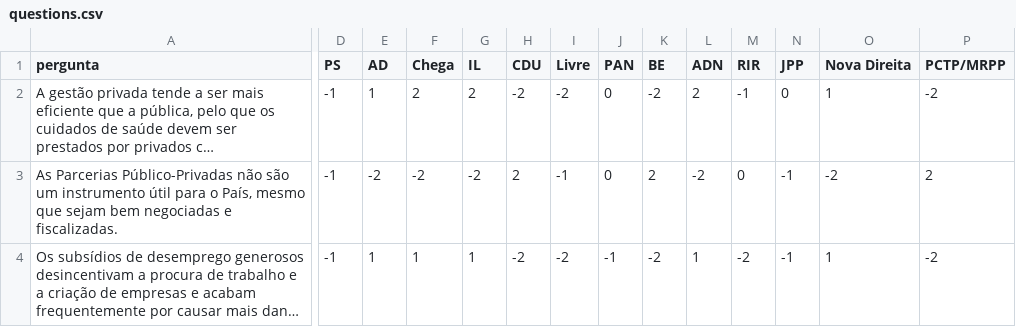
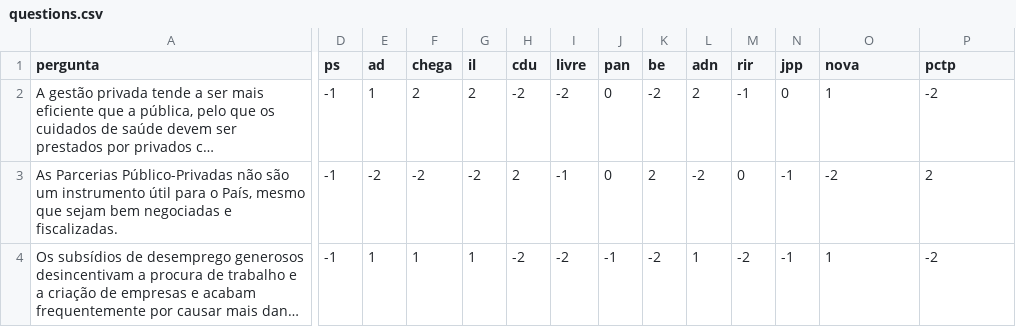
Before and after one commit to jonathan-s/paradigmo, a CSV file: questions.csv, drawn as a sheet; only a part is shown, gaps mark what is left out; long unchanged cells end in …; the diff covers the shown part only; the diff names each change by its address in the sheet, - before the commit and + after, or states it on an @@ line.

```diff
--- a/questions.csv
+++ b/questions.csv
-D1: PS
+D1: ps
-E1: AD
+E1: ad
-F1: Chega
+F1: chega
-G1: IL
+G1: il
-H1: CDU
+H1: cdu
-I1: Livre
+I1: livre
-J1: PAN
+J1: pan
-K1: BE
+K1: be
-L1: ADN
+L1: adn
-M1: RIR
+M1: rir
-N1: JPP
+N1: jpp
-O1: Nova Direita
+O1: nova
-P1: PCTP/MRPP
+P1: pctp
```
Also changed, not shown: 1 edited cell elsewhere in this file, party_info.csv.
